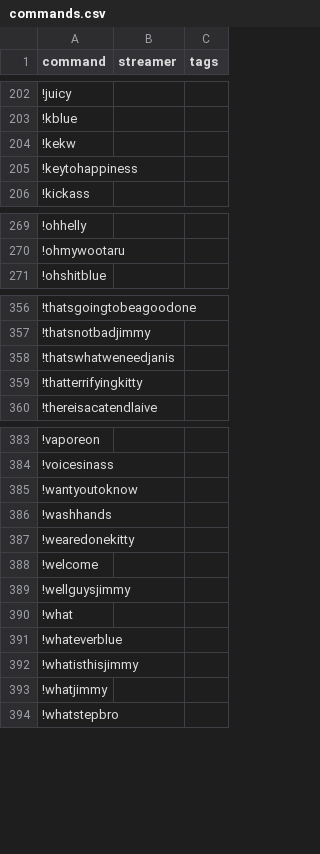
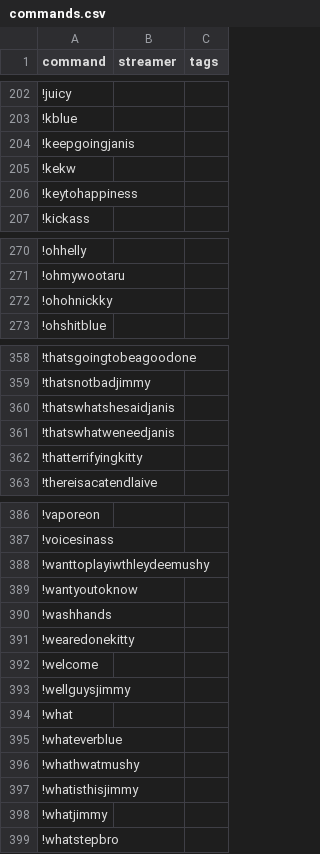
Before and after one commit to aionjanis/aionjanis.github.io, a CSV file: commands.csv, drawn as a sheet; only a part is shown, gaps mark what is left out; the diff names each change by its address in the sheet, - before the commit and + after, or states it on an @@ line.

Commit message:
Update commands.csv (2026-03-20T07:44:39.008Z)

```diff
--- a/commands.csv
+++ b/commands.csv
+row 204: !keepgoingjanis
+row 272: !ohohnickky
+row 360: !thatswhatshesaidjanis
+row 388: !wanttoplayiwthleydeemushy
+row 396: !whathwatmushy
```
